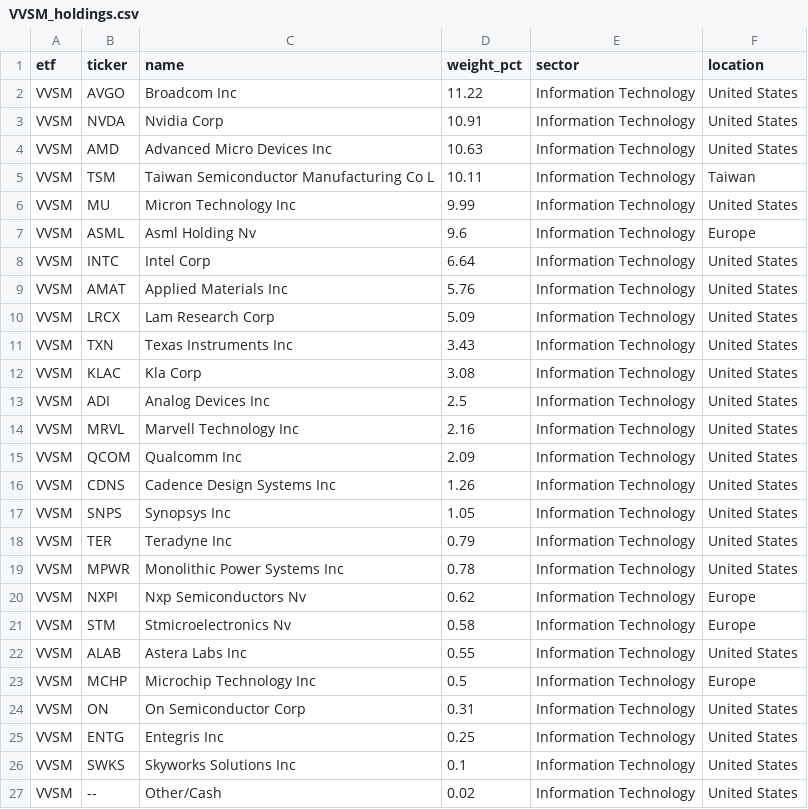
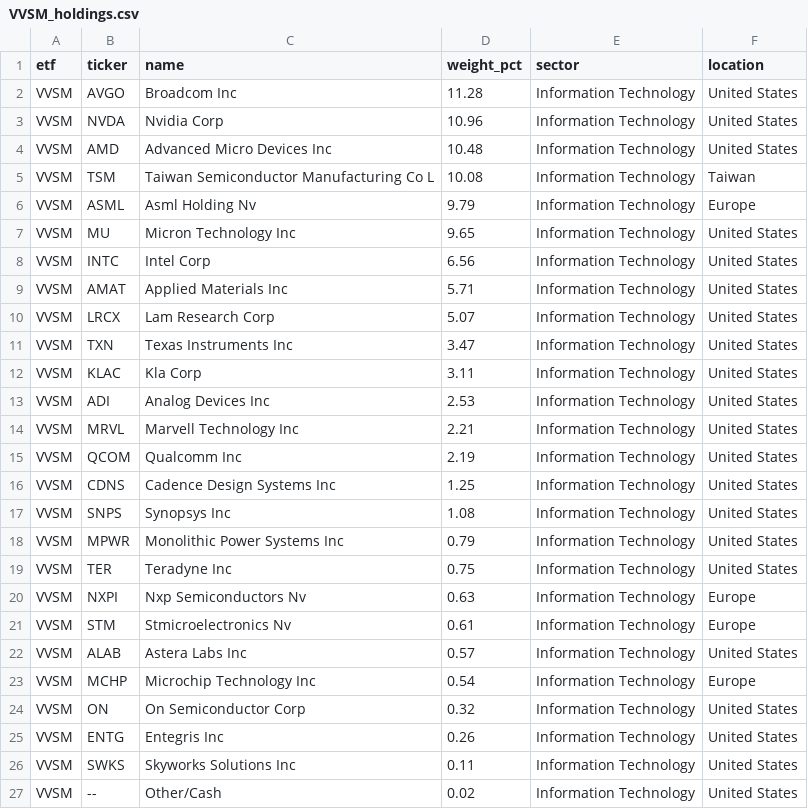
Before and after one commit to AndyOPDev/portfolio-tracker, a CSV file: data/holdings/VVSM_holdings.csv, drawn as a sheet.

```diff
--- a/data/holdings/VVSM_holdings.csv
+++ b/data/holdings/VVSM_holdings.csv
@@ -1,27 +1,27 @@
 etf,ticker,name,weight_pct,sector,location
-VVSM,AVGO,Broadcom Inc,11.22,Information Technology,United States
-VVSM,NVDA,Nvidia Corp,10.91,Information Technology,United States
-VVSM,AMD,Advanced Micro Devices Inc,10.63,Information Technology,United States
-VVSM,TSM,Taiwan Semiconductor Manufacturing Co L,10.11,Information Technology,Taiwan
-VVSM,MU,Micron Technology Inc,9.99,Information Technology,United States
-VVSM,ASML,Asml Holding Nv,9.6,Information Technology,Europe
-VVSM,INTC,Intel Corp,6.64,Information Technology,United States
-VVSM,AMAT,Applied Materials Inc,5.76,Information Technology,United States
-VVSM,LRCX,Lam Research Corp,5.09,Information Technology,United States
-VVSM,TXN,Texas Instruments Inc,3.43,Information Technology,United States
-VVSM,KLAC,Kla Corp,3.08,Information Technology,United States
-VVSM,ADI,Analog Devices Inc,2.5,Information Technology,United States
-VVSM,MRVL,Marvell Technology Inc,2.16,Information Technology,United States
-VVSM,QCOM,Qualcomm Inc,2.09,Information Technology,United States
-VVSM,CDNS,Cadence Design Systems Inc,1.26,Information Technology,United States
-VVSM,SNPS,Synopsys Inc,1.05,Information Technology,United States
-VVSM,TER,Teradyne Inc,0.79,Information Technology,United States
-VVSM,MPWR,Monolithic Power Systems Inc,0.78,Information Technology,United States
-VVSM,NXPI,Nxp Semiconductors Nv,0.62,Information Technology,Europe
-VVSM,STM,Stmicroelectronics Nv,0.58,Information Technology,Europe
-VVSM,ALAB,Astera Labs Inc,0.55,Information Technology,United States
-VVSM,MCHP,Microchip Technology Inc,0.5,Information Technology,Europe
-VVSM,ON,On Semiconductor Corp,0.31,Information Technology,United States
-VVSM,ENTG,Entegris Inc,0.25,Information Technology,United States
-VVSM,SWKS,Skyworks Solutions Inc,0.1,Information Technology,United States
+VVSM,AVGO,Broadcom Inc,11.28,Information Technology,United States
+VVSM,NVDA,Nvidia Corp,10.96,Information Technology,United States
+VVSM,AMD,Advanced Micro Devices Inc,10.48,Information Technology,United States
+VVSM,TSM,Taiwan Semiconductor Manufacturing Co L,10.08,Information Technology,Taiwan
+VVSM,ASML,Asml Holding Nv,9.79,Information Technology,Europe
+VVSM,MU,Micron Technology Inc,9.65,Information Technology,United States
+VVSM,INTC,Intel Corp,6.56,Information Technology,United States
+VVSM,AMAT,Applied Materials Inc,5.71,Information Technology,United States
+VVSM,LRCX,Lam Research Corp,5.07,Information Technology,United States
+VVSM,TXN,Texas Instruments Inc,3.47,Information Technology,United States
+VVSM,KLAC,Kla Corp,3.11,Information Technology,United States
+VVSM,ADI,Analog Devices Inc,2.53,Information Technology,United States
+VVSM,MRVL,Marvell Technology Inc,2.21,Information Technology,United States
+VVSM,QCOM,Qualcomm Inc,2.19,Information Technology,United States
+VVSM,CDNS,Cadence Design Systems Inc,1.25,Information Technology,United States
+VVSM,SNPS,Synopsys Inc,1.08,Information Technology,United States
+VVSM,MPWR,Monolithic Power Systems Inc,0.79,Information Technology,United States
+VVSM,TER,Teradyne Inc,0.75,Information Technology,United States
+VVSM,NXPI,Nxp Semiconductors Nv,0.63,Information Technology,Europe
+VVSM,STM,Stmicroelectronics Nv,0.61,Information Technology,Europe
+VVSM,ALAB,Astera Labs Inc,0.57,Information Technology,United States
+VVSM,MCHP,Microchip Technology Inc,0.54,Information Technology,Europe
+VVSM,ON,On Semiconductor Corp,0.32,Information Technology,United States
+VVSM,ENTG,Entegris Inc,0.26,Information Technology,United States
+VVSM,SWKS,Skyworks Solutions Inc,0.11,Information Technology,United States
 VVSM,--,Other/Cash,0.02,Information Technology,United States
```
Also changed, not shown: data/holdings/XNAS_holdings.csv, 4 other files.
